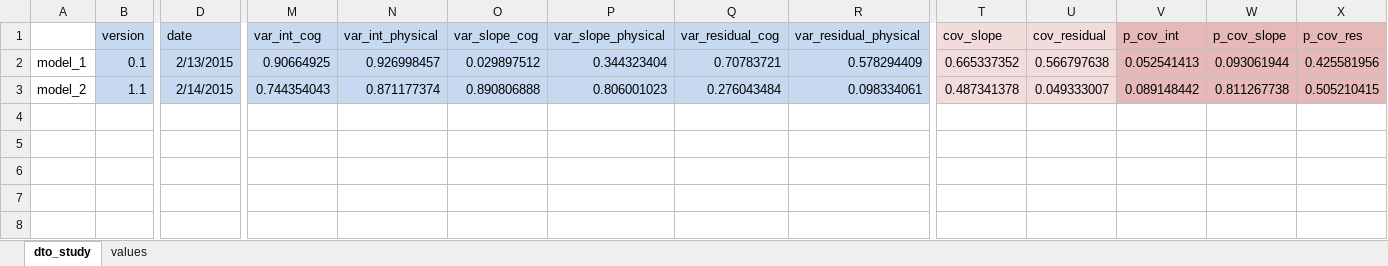
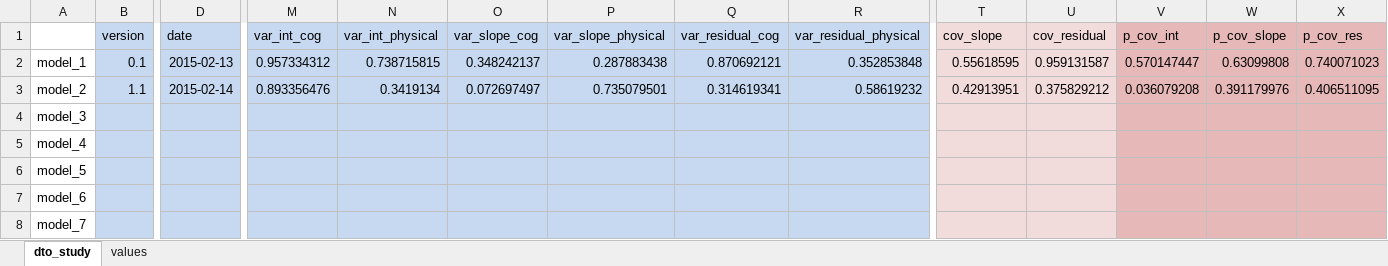
Before and after one commit to IALSA/IALSA-2015-Portland, an Excel workbook: studies/elsa/dto_ELSA.xlsx, sheet dto_study, drawn as a sheet; only a part is shown, gaps mark what is left out; values as stored, in another font and other column widths than the file's, no borders; rows hold the shown columns only; the diff names each change by its address in the sheet, - before the commit and + after, or states it on an @@ line.

```diff
--- a/studies/elsa/dto_ELSA.xlsx (sheet dto_study)
+++ b/studies/elsa/dto_ELSA.xlsx (sheet dto_study)
-D2 (date): 2/13/2015
+D2 (date): 2015-02-13
-M2 (var_int_cog): 0.90664925
+M2 (var_int_cog): 0.957334312
-N2 (var_int_physical): 0.926998457
+N2 (var_int_physical): 0.738715815
-O2 (var_slope_cog): 0.029897512
+O2 (var_slope_cog): 0.348242137
-P2 (var_slope_physical): 0.344323404
+P2 (var_slope_physical): 0.287883438
-Q2 (var_residual_cog): 0.70783721
+Q2 (var_residual_cog): 0.870692121
-R2 (var_residual_physical): 0.578294409
+R2 (var_residual_physical): 0.352853848
-T2 (cov_slope): 0.665337352
+T2 (cov_slope): 0.55618595
-U2 (cov_residual): 0.566797638
+U2 (cov_residual): 0.959131587
-V2 (p_cov_int): 0.052541413
+V2 (p_cov_int): 0.570147447
-W2 (p_cov_slope): 0.093061944
+W2 (p_cov_slope): 0.63099808
-X2 (p_cov_res): 0.425581956
+X2 (p_cov_res): 0.740071023
-D3 (date): 2/14/2015
+D3 (date): 2015-02-14
-M3 (var_int_cog): 0.744354043
+M3 (var_int_cog): 0.893356476
-N3 (var_int_physical): 0.871177374
+N3 (var_int_physical): 0.3419134
-O3 (var_slope_cog): 0.890806888
+O3 (var_slope_cog): 0.072697497
-P3 (var_slope_physical): 0.806001023
+P3 (var_slope_physical): 0.735079501
-Q3 (var_residual_cog): 0.276043484
+Q3 (var_residual_cog): 0.314619341
-R3 (var_residual_physical): 0.098334061
+R3 (var_residual_physical): 0.58619232
-T3 (cov_slope): 0.487341378
+T3 (cov_slope): 0.42913951
-U3 (cov_residual): 0.049333007
+U3 (cov_residual): 0.375829212
-V3 (p_cov_int): 0.089148442
+V3 (p_cov_int): 0.036079208
-W3 (p_cov_slope): 0.811267738
+W3 (p_cov_slope): 0.391179976
-X3 (p_cov_res): 0.505210415
+X3 (p_cov_res): 0.406511095
+row 4: model_3
+row 5: model_4
+row 6: model_5
+row 7: model_6
+row 8: model_7
```
Also changed, not shown: 2 other files.
